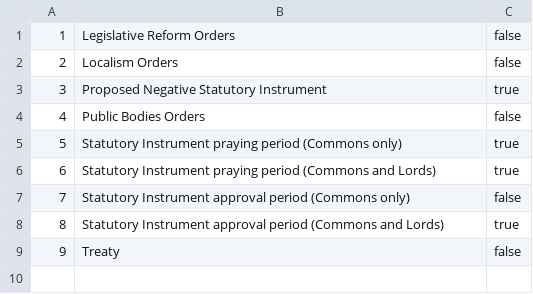
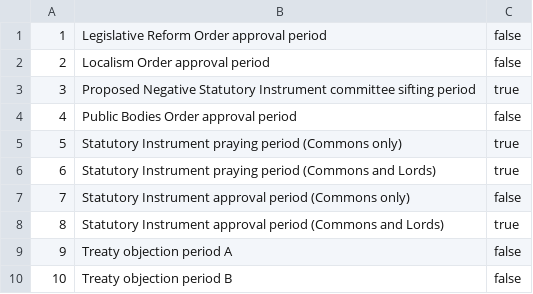
Before and after one commit to ukparliament/egg-timer, a CSV file: db/data/procedures.csv, drawn as a sheet.

Commit message:
added localiam orders, lros etc

```diff
--- a/db/data/procedures.csv
+++ b/db/data/procedures.csv
@@ -1,5 +1,5 @@
-1,Legislative Reform Orders,false
-2,Localism Orders,false
-3,Proposed Negative Statutory Instrument,true
-4,Public Bodies Orders,false
+1,Legislative Reform Order approval period,false
+2,Localism Order approval period,false
+3,Proposed Negative Statutory Instrument committee sifting period,true
+4,Public Bodies Order approval period,false
 5,Statutory Instrument praying period (Commons only),true
@@ -8,2 +8,3 @@
 8,Statutory Instrument approval period (Commons and Lords),true
-9,Treaty,false
+9,Treaty objection period A,false
+10,Treaty objection period B,false
```
